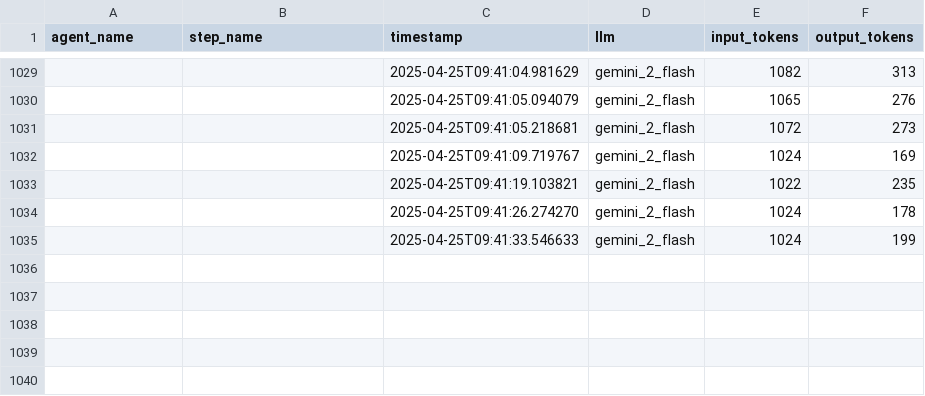
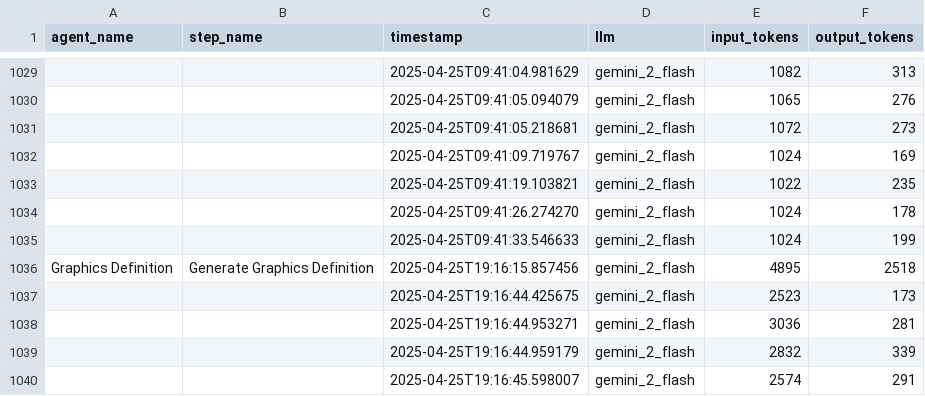
Before and after one commit to 0m08/SubmissionReviewAgent, a CSV file: token_usage_log.csv, drawn as a sheet; only a part is shown, gaps mark what is left out; the diff names each change by its address in the sheet, - before the commit and + after, or states it on an @@ line.

Commit message:
updated the skip manual step for the graphics definition agent to work

```diff
--- a/token_usage_log.csv
+++ b/token_usage_log.csv
+row 1036: Graphics Definition | Generate Graphics Definition | 2025-04-25T19:16:15.857456 | gemini_2_flash | 4895 | 2518
+row 1037:  |  | 2025-04-25T19:16:44.425675 | gemini_2_flash | 2523 | 173
+row 1038:  |  | 2025-04-25T19:16:44.953271 | gemini_2_flash | 3036 | 281
+row 1039:  |  | 2025-04-25T19:16:44.959179 | gemini_2_flash | 2832 | 339
+row 1040:  |  | 2025-04-25T19:16:45.598007 | gemini_2_flash | 2574 | 291
```
Also changed, not shown: 2 other files.
